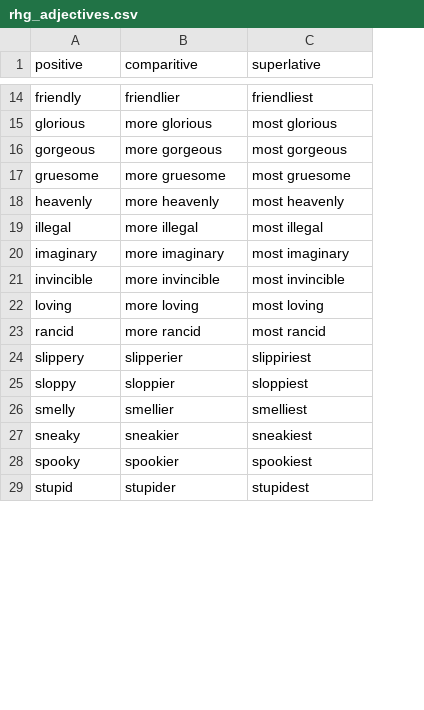
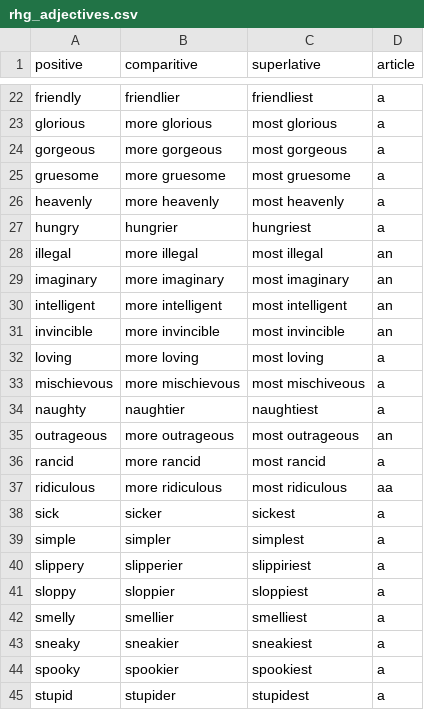
Before and after one commit to eflath/rhg, a CSV file: resources/csv/rhg_adjectives.csv, drawn as a sheet; only a part is shown, gaps mark what is left out; the diff covers the shown part only; the diff names each change by its address in the sheet, - before the commit and + after, or states it on an @@ line.

```diff
--- a/resources/csv/rhg_adjectives.csv
+++ b/resources/csv/rhg_adjectives.csv
+column D (article), rows 22-26: all a; rows 28-29: an | an; rows 31-32: an | a; row 36: a; rows 40-45: all a
+row 27: hungry | hungrier | hungriest | a
+row 30: intelligent | more intelligent | most intelligent | an
+row 33: mischievous | more mischievous | most mischiveous | a
+row 34: naughty | naughtier | naughtiest | a
+row 35: outrageous | more outrageous | most outrageous | an
+row 37: ridiculous | more ridiculous | most ridiculous | aa
+row 38: sick | sicker | sickest | a
+row 39: simple | simpler | simplest | a
```
Also changed, not shown: 8 added rows elsewhere in this file, resources/csv/rhg_nInanimate.csv, 7 other files.
